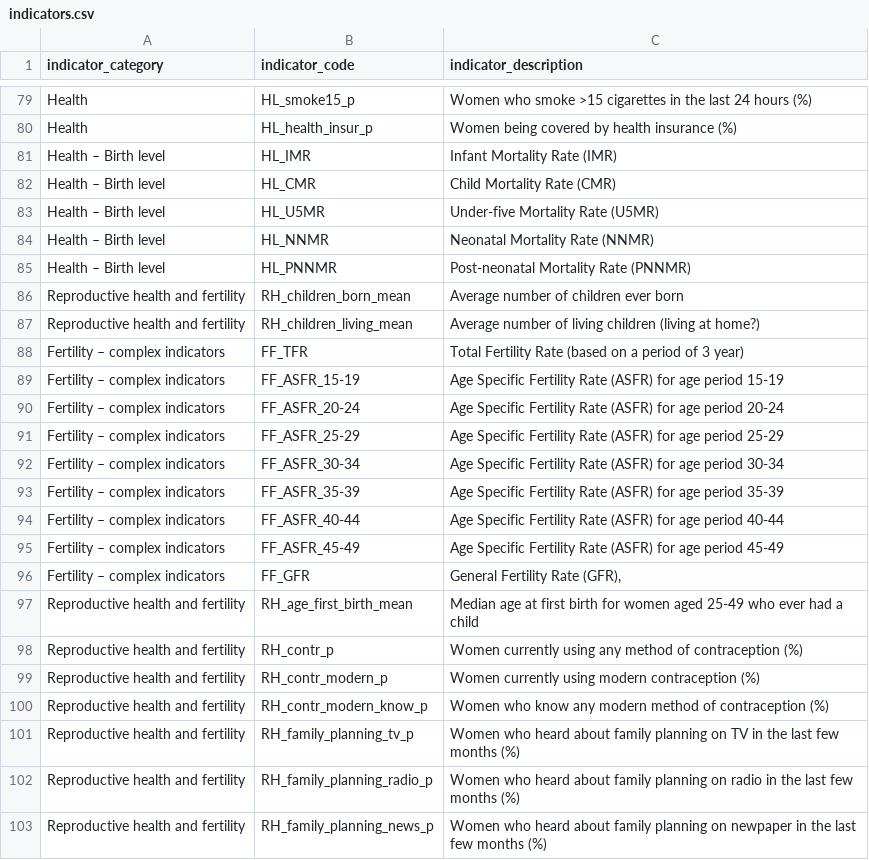
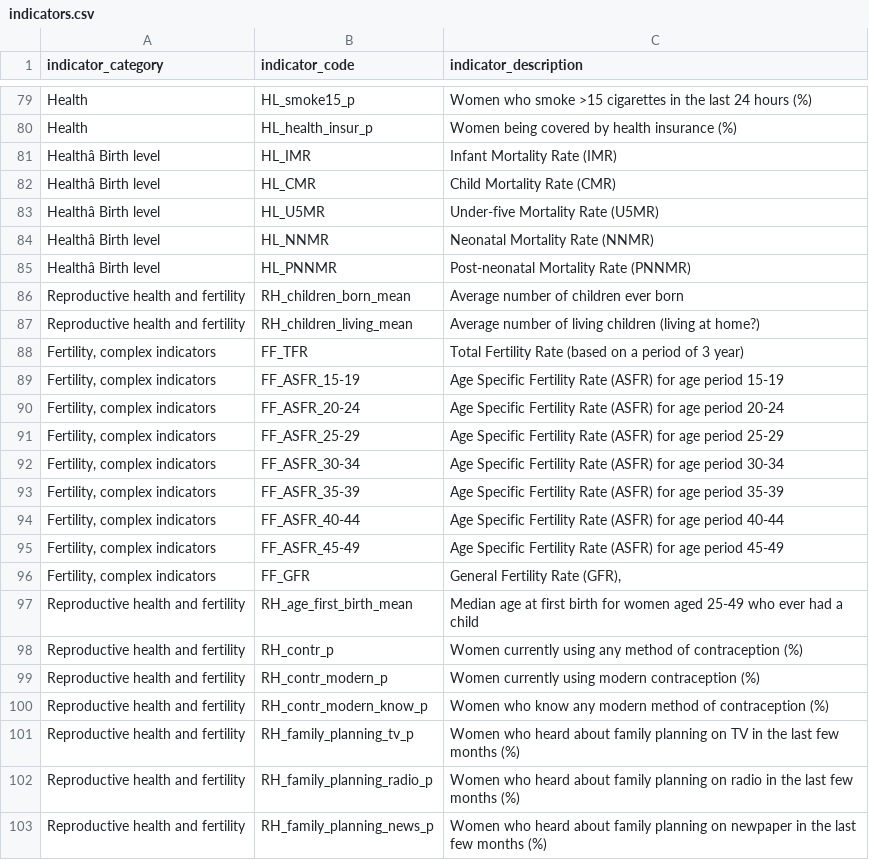
Before and after one commit to fayshaw/data_preprocessing, a CSV file: indicators.csv, drawn as a sheet; only a part is shown, gaps mark what is left out; the diff covers the shown part only; the diff names each change by its address in the sheet, - before the commit and + after, or states it on an @@ line.

```diff
--- a/indicators.csv
+++ b/indicators.csv
-A81:A85 (indicator_category): Health – Birth level
+A81:A85 (indicator_category): Healthâ Birth level
-A88:A96 (indicator_category): Fertility – complex indicators
+A88:A96 (indicator_category): Fertility, complex indicators
```
Also changed, not shown: 32 edited cells elsewhere in this file, 2 other files.
